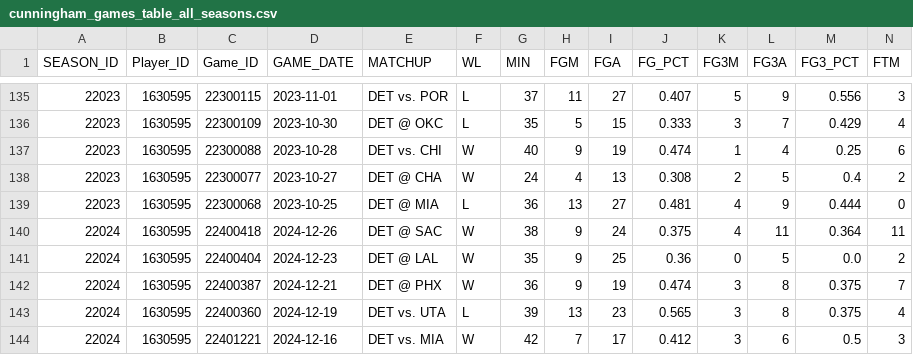
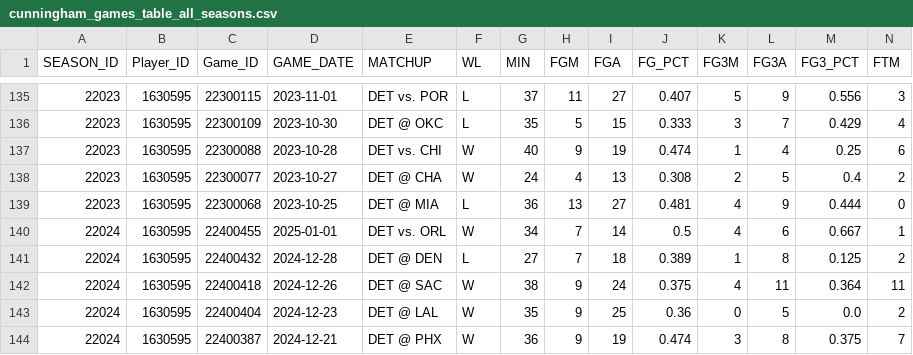
Before and after one commit to mvinicius175/Projeto-ciencia-de-dados, a CSV file: data/exported/cunningham_games_table_all_seasons.csv, drawn as a sheet; only a part is shown, gaps mark what is left out; the shorter side is filled out with more unchanged rows; rows hold the shown columns only; the diff names each change by its address in the sheet, - before the commit and + after, or states it on an @@ line.

```diff
--- a/data/exported/cunningham_games_table_all_seasons.csv
+++ b/data/exported/cunningham_games_table_all_seasons.csv
+row 140: 22024 | 1630595 | 22400455 | 2025-01-01 | DET vs. ORL | W | 34 | 7 | 14 | 0.5 | 4 | 6 | 0.667 | 1
+row 141: 22024 | 1630595 | 22400432 | 2024-12-28 | DET @ DEN | L | 27 | 7 | 18 | 0.389 | 1 | 8 | 0.125 | 2
```
Also changed, not shown: data/exported/cunningham_games_table_24_25.csv, data/exported/duren_games_table_all_seasons.csv, 46 other files.
